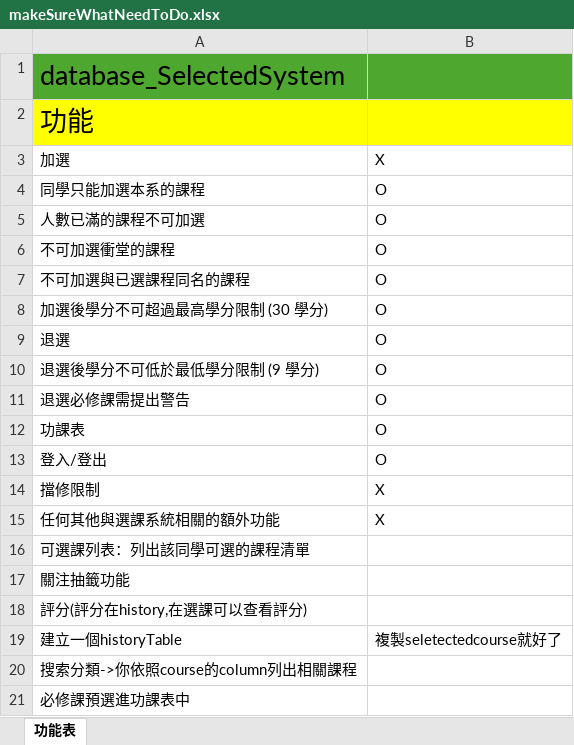
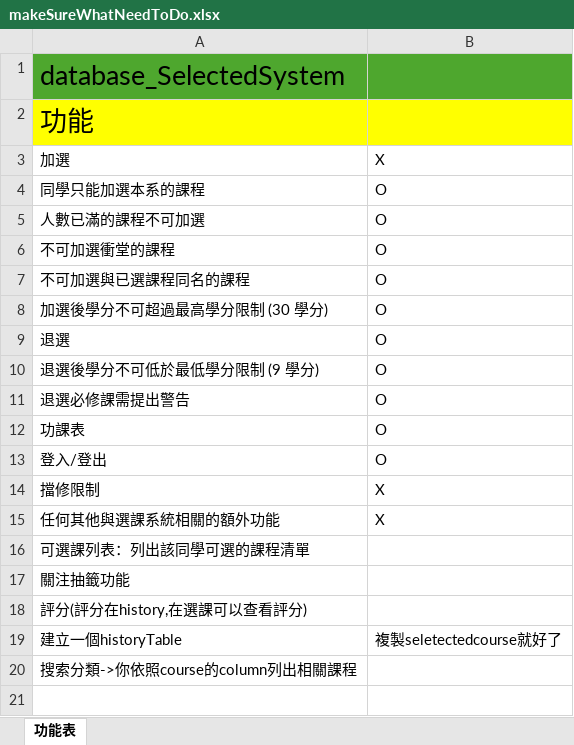
Before and after one commit to FCU-DataBase113/DB_CourseSelectionSystem, an Excel workbook: Menu/makeSureWhatNeedToDo.xlsx, sheet 功能表, drawn as a sheet; values as stored, in another font and other column widths than the file's, no borders; the diff names each change by its address in the sheet, - before the commit and + after, or states it on an @@ line.

Commit message:
updata todo

```diff
--- a/Menu/makeSureWhatNeedToDo.xlsx (sheet 功能表)
+++ b/Menu/makeSureWhatNeedToDo.xlsx (sheet 功能表)
-row 21: 必修課預選進功課表中
```
